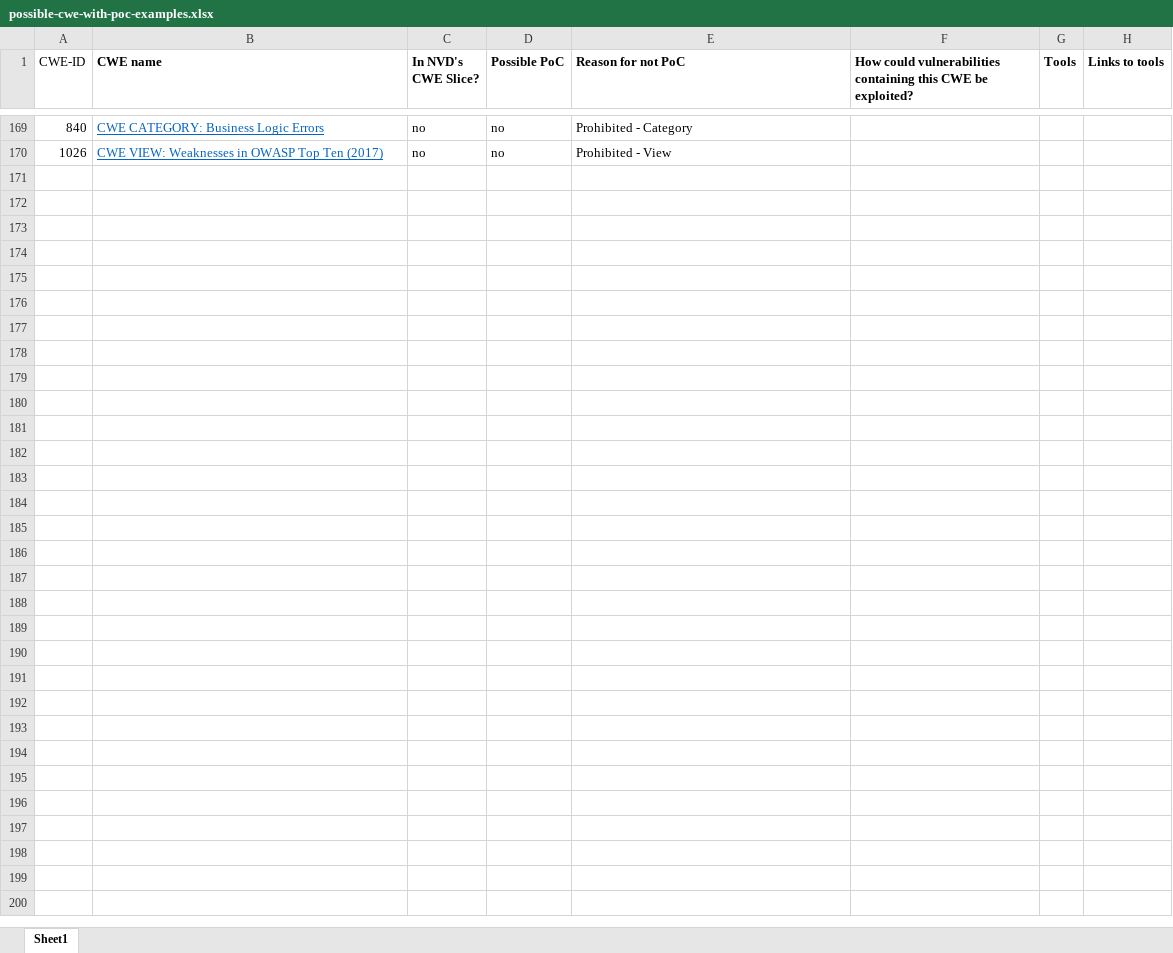
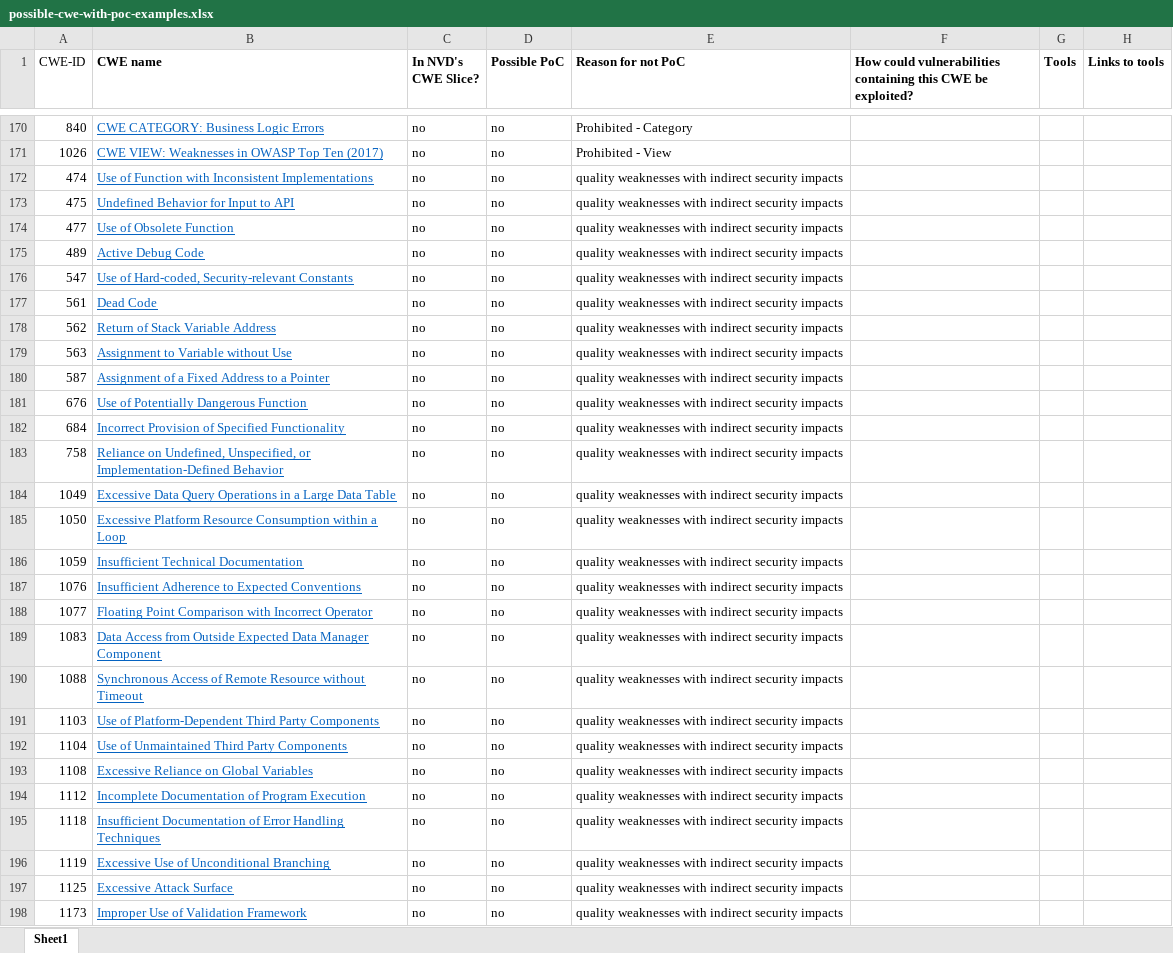
Before and after one commit to SoftwareDesignLab/SSVC, an Excel workbook: Exploitation Status/CWE as PoC/possible-cwe-with-poc-examples.xlsx, sheet Sheet1, drawn as a sheet; only a part is shown, gaps mark what is left out; values as stored, in another font and other column widths than the file's, no borders; conditional formats not drawn; the diff covers the shown part only; the diff names each change by its address in the sheet, - before the commit and + after, or states it on an @@ line.

Commit message:
more CWEs added

```diff
--- a/Exploitation Status/CWE as PoC/possible-cwe-with-poc-examples.xlsx (sheet Sheet1)
+++ b/Exploitation Status/CWE as PoC/possible-cwe-with-poc-examples.xlsx (sheet Sheet1)
+row 172: 474 | Use of Function with Inconsistent Implementations | no | no | quality weaknesses with indirect security impacts
+row 173: 475 | Undefined Behavior for Input to API | no | no | quality weaknesses with indirect security impacts
+row 174: 477 | Use of Obsolete Function | no | no | quality weaknesses with indirect security impacts
+row 175: 489 | Active Debug Code | no | no | quality weaknesses with indirect security impacts
+row 176: 547 | Use of Hard-coded, Security-relevant Constants | no | no | quality weaknesses with indirect security impacts
+row 177: 561 | Dead Code | no | no | quality weaknesses with indirect security impacts
+row 178: 562 | Return of Stack Variable Address | no | no | quality weaknesses with indirect security impacts
+row 179: 563 | Assignment to Variable without Use | no | no | quality weaknesses with indirect security impacts
+row 180: 587 | Assignment of a Fixed Address to a Pointer | no | no | quality weaknesses with indirect security impacts
+row 181: 676 | Use of Potentially Dangerous Function | no | no | quality weaknesses with indirect security impacts
+row 182: 684 | Incorrect Provision of Specified Functionality | no | no | quality weaknesses with indirect security impacts
+row 183: 758 | Reliance on Undefined, Unspecified, or Implementation-Defined Behavior | no | no | quality weaknesses with indirect security impacts
+row 184: 1049 | Excessive Data Query Operations in a Large Data Table | no | no | quality weaknesses with indirect security impacts
+row 185: 1050 | Excessive Platform Resource Consumption within a Loop | no | no | quality weaknesses with indirect security impacts
+row 186: 1059 | Insufficient Technical Documentation | no | no | quality weaknesses with indirect security impacts
+row 187: 1076 | Insufficient Adherence to Expected Conventions | no | no | quality weaknesses with indirect security impacts
+row 188: 1077 | Floating Point Comparison with Incorrect Operator | no | no | quality weaknesses with indirect security impacts
+row 189: 1083 | Data Access from Outside Expected Data Manager Component | no | no | quality weaknesses with indirect security impacts
+row 190: 1088 | Synchronous Access of Remote Resource without Timeout | no | no | quality weaknesses with indirect security impacts
+row 191: 1103 | Use of Platform-Dependent Third Party Components | no | no | quality weaknesses with indirect security impacts
+row 192: 1104 | Use of Unmaintained Third Party Components | no | no | quality weaknesses with indirect security impacts
+row 193: 1108 | Excessive Reliance on Global Variables | no | no | quality weaknesses with indirect security impacts
+row 194: 1112 | Incomplete Documentation of Program Execution | no | no | quality weaknesses with indirect security impacts
+row 195: 1118 | Insufficient Documentation of Error Handling Techniques | no | no | quality weaknesses with indirect security impacts
+row 196: 1119 | Excessive Use of Unconditional Branching | no | no | quality weaknesses with indirect security impacts
+row 197: 1125 | Excessive Attack Surface | no | no | quality weaknesses with indirect security impacts
+row 198: 1173 | Improper Use of Validation Framework | no | no | quality weaknesses with indirect security impacts
```
Also changed, not shown: 1 added row elsewhere in this sheet.
